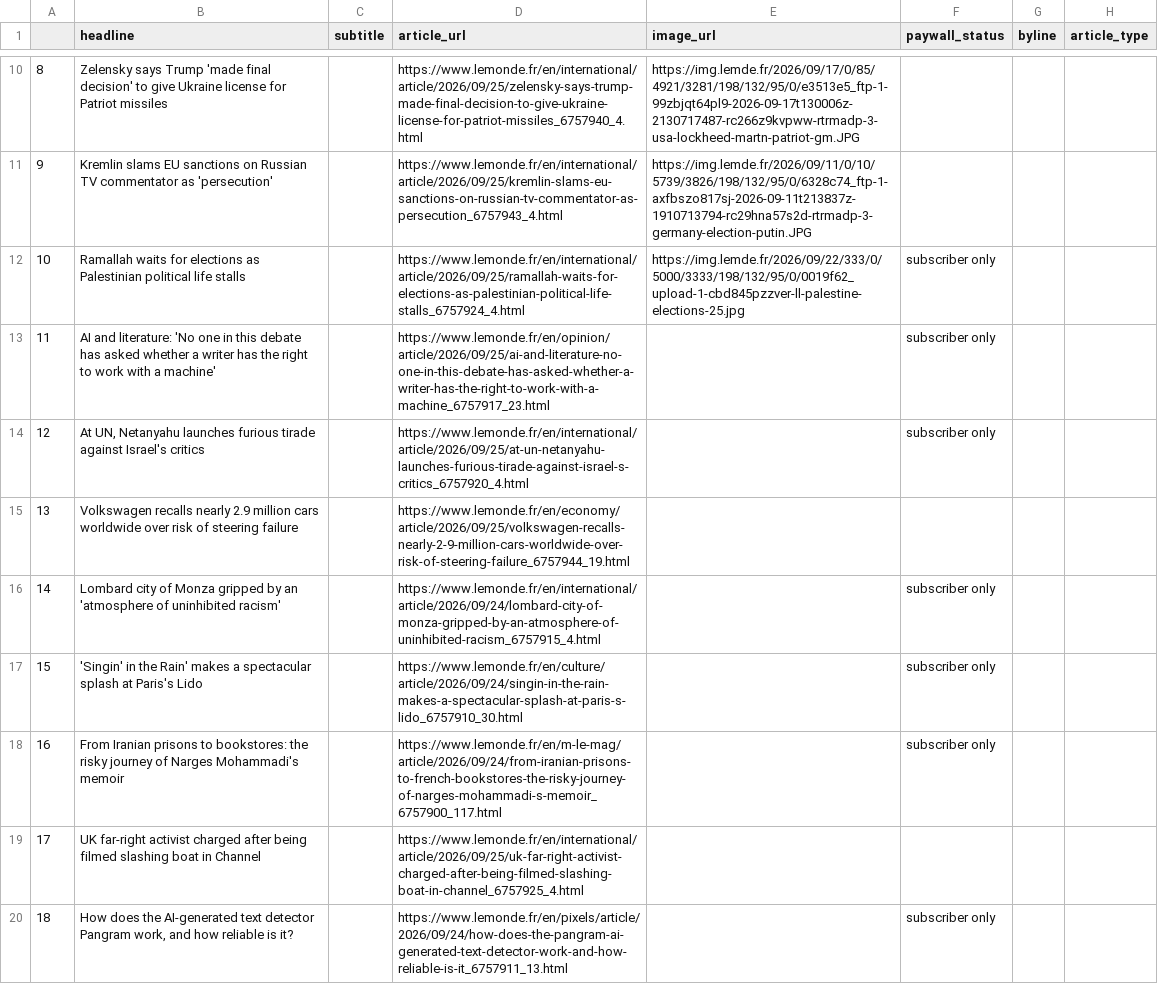
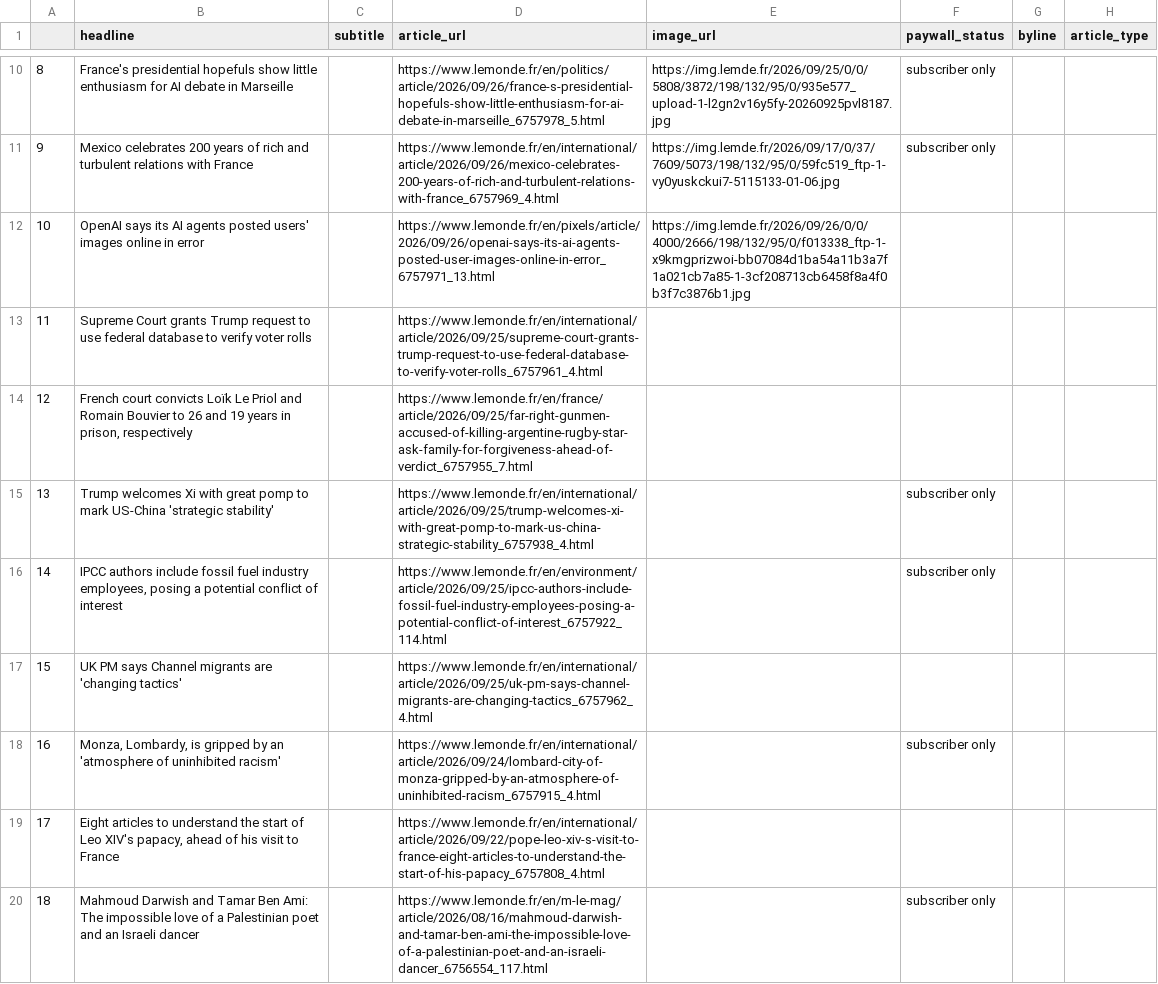
Before and after one commit to luciamack/auto_updating_headline_scraper_le_monde, a CSV file: le_monde_daily_news.csv, drawn as a sheet; only a part is shown, gaps mark what is left out; the diff covers the shown part only; the diff names each change by its address in the sheet, - before the commit and + after, or states it on an @@ line.

```diff
--- a/le_monde_daily_news.csv
+++ b/le_monde_daily_news.csv
-B10 (headline): Zelensky says Trump 'made final decision' to give Ukraine license for Patriot missiles
+B10 (headline): France's presidential hopefuls show little enthusiasm for AI debate in Marseille
-D10 (article_url): https://www.lemonde.fr/en/international/article/2026/09/25/zelensky-says-trump-made-final-decision-to-give-ukraine-license-for-patriot-missiles_6757940_4.html
+D10 (article_url): https://www.lemonde.fr/en/politics/article/2026/09/26/france-s-presidential-hopefuls-show-little-enthusiasm-for-ai-debate-in-marseille_6757978_5.html
-E10 (image_url): https://img.lemde.fr/2026/09/17/0/85/4921/3281/198/132/95/0/e3513e5_ftp-1-99zbjqt64pl9-2026-09-17t130006z-2130717487-rc266z9kvpww-rtrmadp-3-usa-lockheed-martn-patriot-gm.JPG
+E10 (image_url): https://img.lemde.fr/2026/09/25/0/0/5808/3872/198/132/95/0/935e577_upload-1-l2gn2v16y5fy-20260925pvl8187.jpg
-F10:F11 (paywall_status): (empty)
+F10:F11 (paywall_status): subscriber only
-B11 (headline): Kremlin slams EU sanctions on Russian TV commentator as 'persecution'
+B11 (headline): Mexico celebrates 200 years of rich and turbulent relations with France
-D11 (article_url): https://www.lemonde.fr/en/international/article/2026/09/25/kremlin-slams-eu-sanctions-on-russian-tv-commentator-as-persecution_6757943_4.html
+D11 (article_url): https://www.lemonde.fr/en/international/article/2026/09/26/mexico-celebrates-200-years-of-rich-and-turbulent-relations-with-france_6757969_4.html
-E11 (image_url): https://img.lemde.fr/2026/09/11/0/10/5739/3826/198/132/95/0/6328c74_ftp-1-axfbszo817sj-2026-09-11t213837z-1910713794-rc29hna57s2d-rtrmadp-3-germany-election-putin.JPG
+E11 (image_url): https://img.lemde.fr/2026/09/17/0/37/7609/5073/198/132/95/0/59fc519_ftp-1-vy0yuskckui7-5115133-01-06.jpg
-B12 (headline): Ramallah waits for elections as Palestinian political life stalls
+B12 (headline): OpenAI says its AI agents posted users' images online in error
-D12 (article_url): https://www.lemonde.fr/en/international/article/2026/09/25/ramallah-waits-for-elections-as-palestinian-political-life-stalls_6757924_4.html
+D12 (article_url): https://www.lemonde.fr/en/pixels/article/2026/09/26/openai-says-its-ai-agents-posted-user-images-online-in-error_6757971_13.html
-E12 (image_url): https://img.lemde.fr/2026/09/22/333/0/5000/3333/198/132/95/0/0019f62_upload-1-cbd845pzzver-ll-palestine-elections-25.jpg
+E12 (image_url): https://img.lemde.fr/2026/09/26/0/0/4000/2666/198/132/95/0/f013338_ftp-1-x9kmgprizwoi-bb07084d1ba54a11b3a7f1a021cb7a85-1-3cf208713cb6458f8a4f0b3f7c3876b1.jpg
-F12:F14 (paywall_status): subscriber only
+F12:F14 (paywall_status): (empty)
-B13 (headline): AI and literature: 'No one in this debate has asked whether a writer has the right to work with a machine'
+B13 (headline): Supreme Court grants Trump request to use federal database to verify voter rolls
-D13 (article_url): https://www.lemonde.fr/en/opinion/article/2026/09/25/ai-and-literature-no-one-in-this-debate-has-asked-whether-a-writer-has-the-right-to-work-with-a-machine_6757917_23.html
+D13 (article_url): https://www.lemonde.fr/en/international/article/2026/09/25/supreme-court-grants-trump-request-to-use-federal-database-to-verify-voter-rolls_6757961_4.html
-B14 (headline): At UN, Netanyahu launches furious tirade against Israel's critics
+B14 (headline): French court convicts Loïk Le Priol and Romain Bouvier to 26 and 19 years in prison, respectively
-D14 (article_url): https://www.lemonde.fr/en/international/article/2026/09/25/at-un-netanyahu-launches-furious-tirade-against-israel-s-critics_6757920_4.html
+D14 (article_url): https://www.lemonde.fr/en/france/article/2026/09/25/far-right-gunmen-accused-of-killing-argentine-rugby-star-ask-family-for-forgiveness-ahead-of-verdict_6757955_7.html
-B15 (headline): Volkswagen recalls nearly 2.9 million cars worldwide over risk of steering failure
+B15 (headline): Trump welcomes Xi with great pomp to mark US-China 'strategic stability'
-D15 (article_url): https://www.lemonde.fr/en/economy/article/2026/09/25/volkswagen-recalls-nearly-2-9-million-cars-worldwide-over-risk-of-steering-failure_6757944_19.html
+D15 (article_url): https://www.lemonde.fr/en/international/article/2026/09/25/trump-welcomes-xi-with-great-pomp-to-mark-us-china-strategic-stability_6757938_4.html
-F15 (paywall_status): (empty)
+F15 (paywall_status): subscriber only
-B16 (headline): Lombard city of Monza gripped by an 'atmosphere of uninhibited racism'
+B16 (headline): IPCC authors include fossil fuel industry employees, posing a potential conflict of interest
-D16 (article_url): https://www.lemonde.fr/en/international/article/2026/09/24/lombard-city-of-monza-gripped-by-an-atmosphere-of-uninhibited-racism_6757915_4.html
+D16 (article_url): https://www.lemonde.fr/en/environment/article/2026/09/25/ipcc-authors-include-fossil-fuel-industry-employees-posing-a-potential-conflict-of-interest_6757922_114.html
-B17 (headline): 'Singin' in the Rain' makes a spectacular splash at Paris's Lido
+B17 (headline): UK PM says Channel migrants are 'changing tactics'
-D17 (article_url): https://www.lemonde.fr/en/culture/article/2026/09/24/singin-in-the-rain-makes-a-spectacular-splash-at-paris-s-lido_6757910_30.html
+D17 (article_url): https://www.lemonde.fr/en/international/article/2026/09/25/uk-pm-says-channel-migrants-are-changing-tactics_6757962_4.html
-F17 (paywall_status): subscriber only
+F17 (paywall_status): (empty)
-B18 (headline): From Iranian prisons to bookstores: the risky journey of Narges Mohammadi's memoir
+B18 (headline): Monza, Lombardy, is gripped by an 'atmosphere of uninhibited racism'
-D18 (article_url): https://www.lemonde.fr/en/m-le-mag/article/2026/09/24/from-iranian-prisons-to-french-bookstores-the-risky-journey-of-narges-mohammadi-s-memoir_6757900_117.html
+D18 (article_url): https://www.lemonde.fr/en/international/article/2026/09/24/lombard-city-of-monza-gripped-by-an-atmosphere-of-uninhibited-racism_6757915_4.html
-B19 (headline): UK far-right activist charged after being filmed slashing boat in Channel
+B19 (headline): Eight articles to understand the start of Leo XIV's papacy, ahead of his visit to France
-D19 (article_url): https://www.lemonde.fr/en/international/article/2026/09/25/uk-far-right-activist-charged-after-being-filmed-slashing-boat-in-channel_6757925_4.html
+D19 (article_url): https://www.lemonde.fr/en/international/article/2026/09/22/pope-leo-xiv-s-visit-to-france-eight-articles-to-understand-the-start-of-his-papacy_6757808_4.html
-B20 (headline): How does the AI-generated text detector Pangram work, and how reliable is it?
+B20 (headline): Mahmoud Darwish and Tamar Ben Ami: The impossible love of a Palestinian poet and an Israeli dancer
-D20 (article_url): https://www.lemonde.fr/en/pixels/article/2026/09/24/how-does-the-pangram-ai-generated-text-detector-work-and-how-reliable-is-it_6757911_13.html
+D20 (article_url): https://www.lemonde.fr/en/m-le-mag/article/2026/08/16/mahmoud-darwish-and-tamar-ben-ami-the-impossible-love-of-a-palestinian-poet-and-an-israeli-dancer_6756554_117.html
```
Also changed, not shown: 58 edited cells elsewhere in this file, 1 other file.
